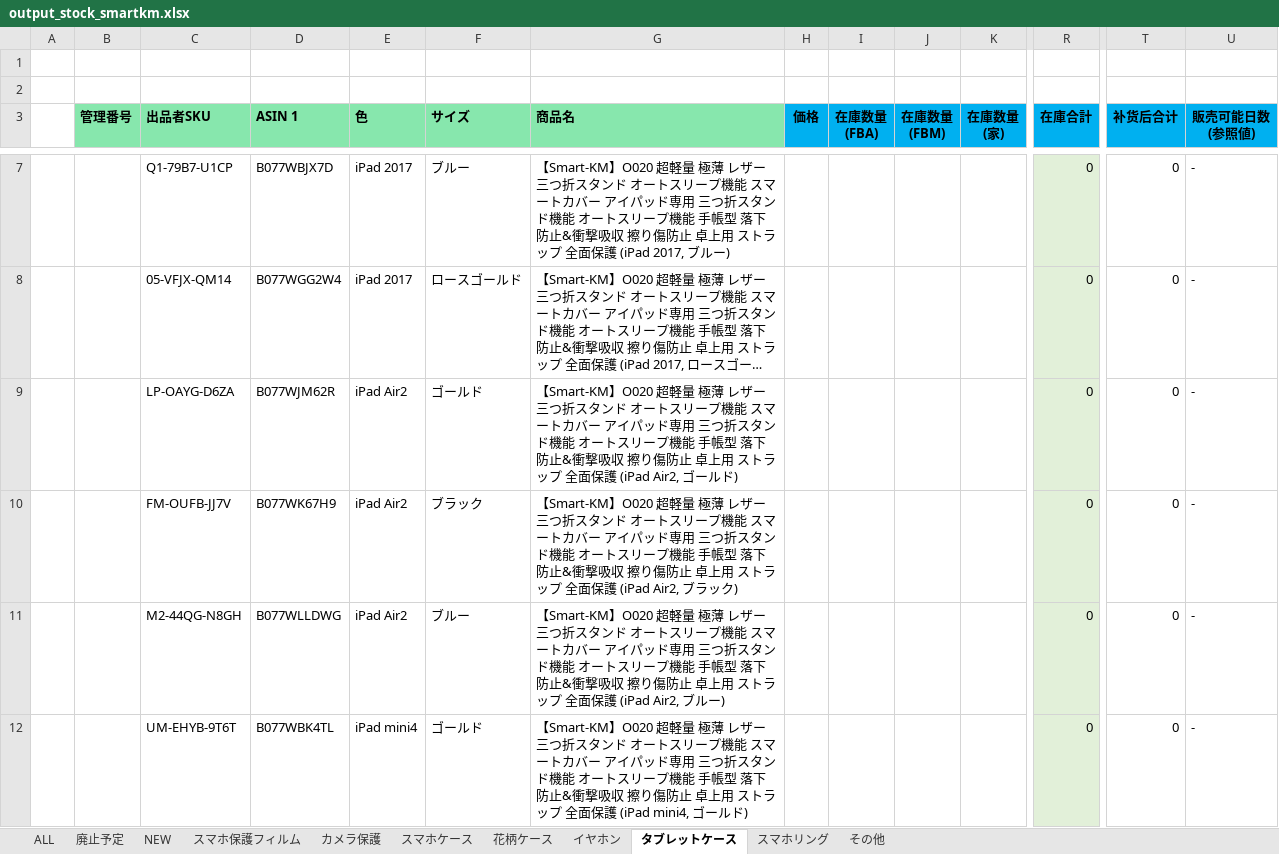
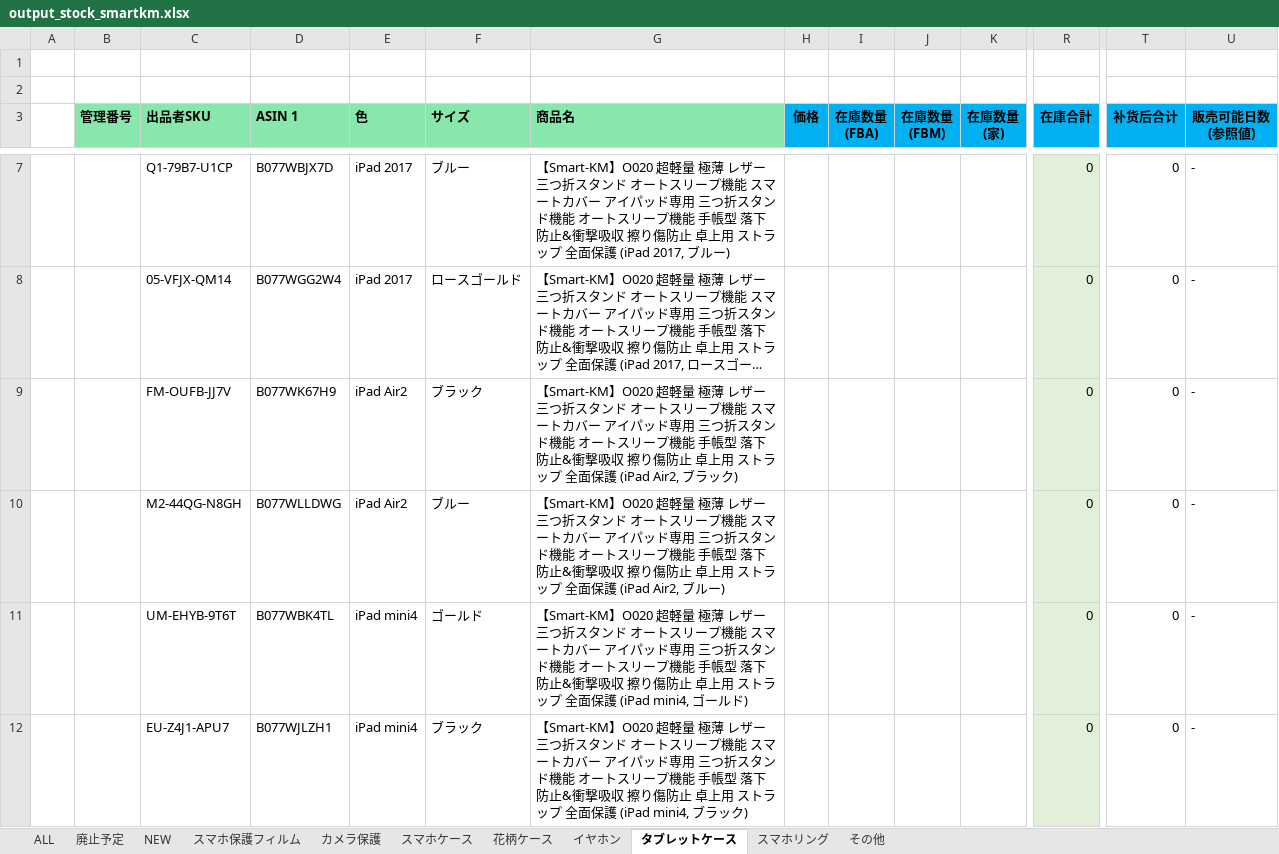
Before and after one commit to brussliu/smartinfo, an Excel workbook: WEB-INF/efw/storage/templates/output_stock_smartkm.xlsx, sheet タブレットケース, drawn as a sheet; only a part is shown, gaps mark what is left out; the shorter side is filled out with more unchanged rows; long unchanged cells end in …; values as stored, in another font and other column widths than the file's, no borders; conditional formats not drawn; rows hold the shown columns only; the diff names each change by its address in the sheet, - before the commit and + after, or states it on an @@ line.

```diff
--- a/WEB-INF/efw/storage/templates/output_stock_smartkm.xlsx (sheet タブレットケース)
+++ b/WEB-INF/efw/storage/templates/output_stock_smartkm.xlsx (sheet タブレットケース)
-row 9:  |  | LP-OAYG-D6ZA | B077WJM62R | iPad Air2 | ゴールド | 【Smart-KM】O020 超軽量 極薄 レザー 三つ折スタンド オートスリープ機能 スマートカバー アイパッド専用 三つ折スタンド機能 オートスリープ機能 手帳型 落下防止&衝撃吸収 擦り傷防止 卓上用 ストラップ 全面保護 (iPad Air2, ゴールド) |  |  |  |  | 0 | 0 | -
```
Also changed, not shown: sheet 花柄ケース, sheet スマホケース, sheet その他, sheet 廃止予定, sheet イヤホン, formulas that keep their value.
